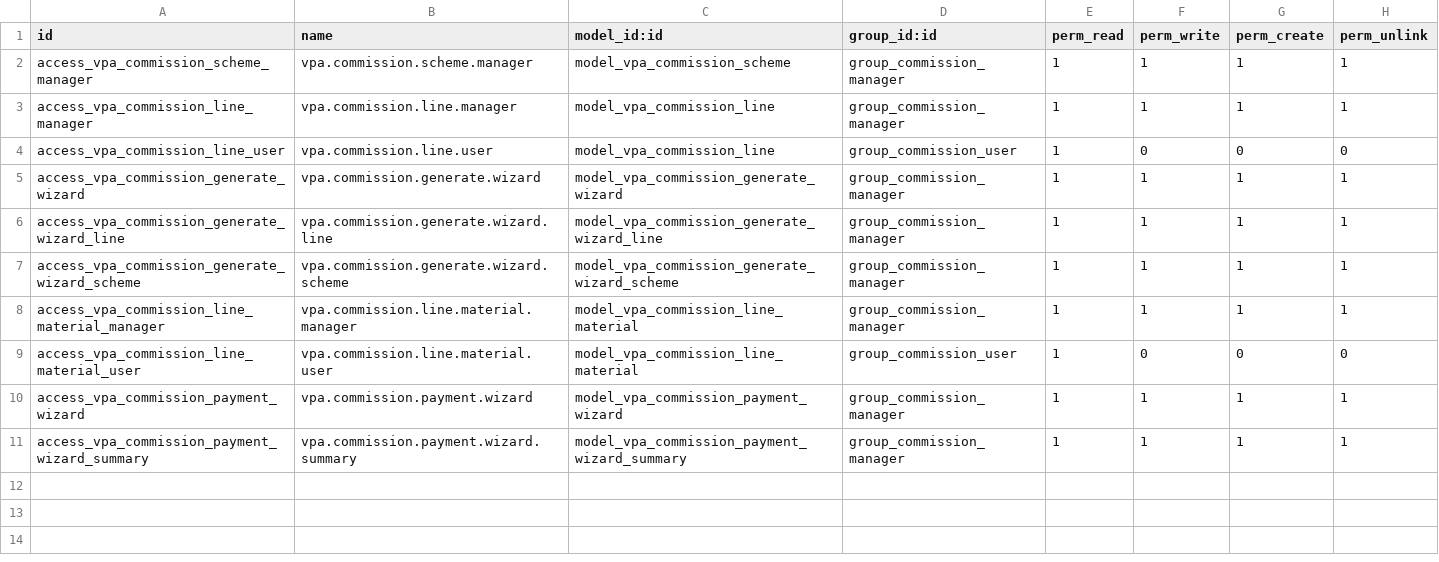
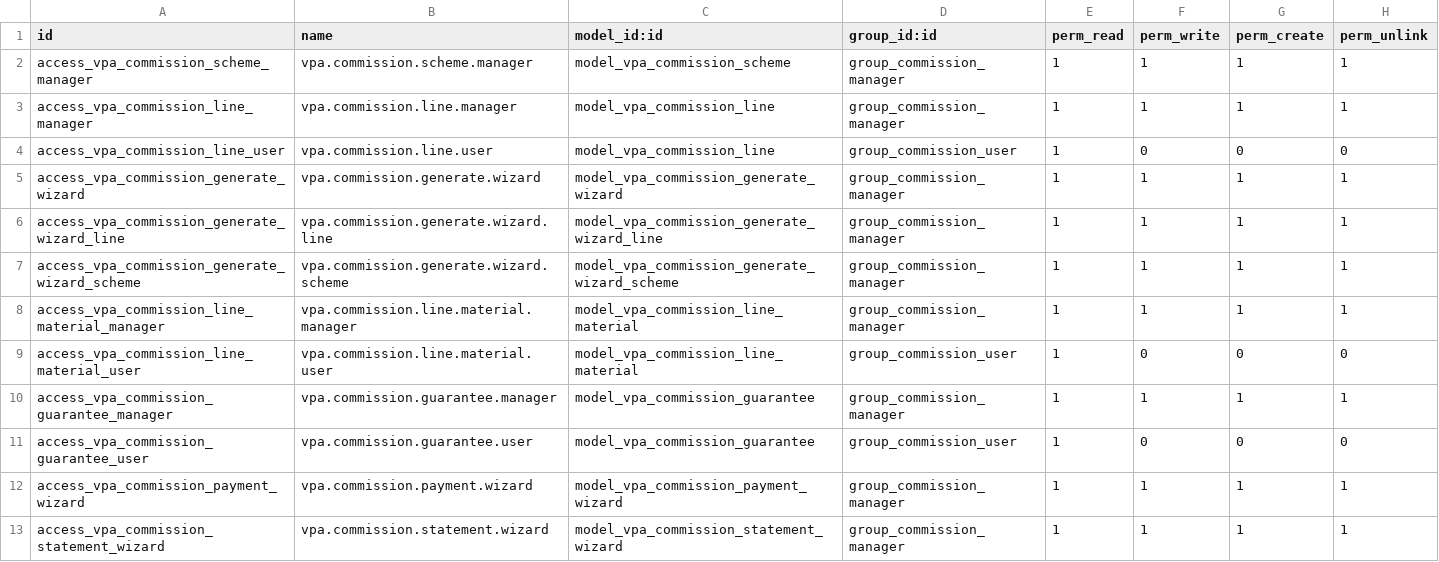
Before and after one commit to GhalaGroup/GhalaGroup, a CSV file: custom_addons/vpa_sales_commission/security/ir.model.access.csv, drawn as a sheet.

Commit message:
VPA Sales Commission: add Commission Statement PDF report & Annual Guarantees
- Add Annual Guarantee model (vpa.commission.guarantee) with yearly tracking
- Add Commission Statement PDF report with scheme details, commission lines,
  statement summary, shortfall/above-guarantee indicators, and signatures
- Add Commission Statement wizard for custom date range reports
- Add payment wizard improvements and amount_paid/amount_due computed fields
- Add commission reports to VPA footer skip list for proper rendering
- Refactor commission line views and scheme views

```diff
--- a/custom_addons/vpa_sales_commission/security/ir.model.access.csv
+++ b/custom_addons/vpa_sales_commission/security/ir.model.access.csv
@@ -9,3 +9,5 @@ access_vpa_commission_line_material_manager,vpa.commission.line.material.manager
 access_vpa_commission_line_material_user,vpa.commission.line.material.user,model_vpa_commission_line_material,group_commission_user,1,0,0,0
+access_vpa_commission_guarantee_manager,vpa.commission.guarantee.manager,model_vpa_commission_guarantee,group_commission_manager,1,1,1,1
+access_vpa_commission_guarantee_user,vpa.commission.guarantee.user,model_vpa_commission_guarantee,group_commission_user,1,0,0,0
 access_vpa_commission_payment_wizard,vpa.commission.payment.wizard,model_vpa_commission_payment_wizard,group_commission_manager,1,1,1,1
-access_vpa_commission_payment_wizard_summary,vpa.commission.payment.wizard.summary,model_vpa_commission_payment_wizard_summary,group_commission_manager,1,1,1,1
+access_vpa_commission_statement_wizard,vpa.commission.statement.wizard,model_vpa_commission_statement_wizard,group_commission_manager,1,1,1,1
```
Also changed, not shown: 19 other files.
